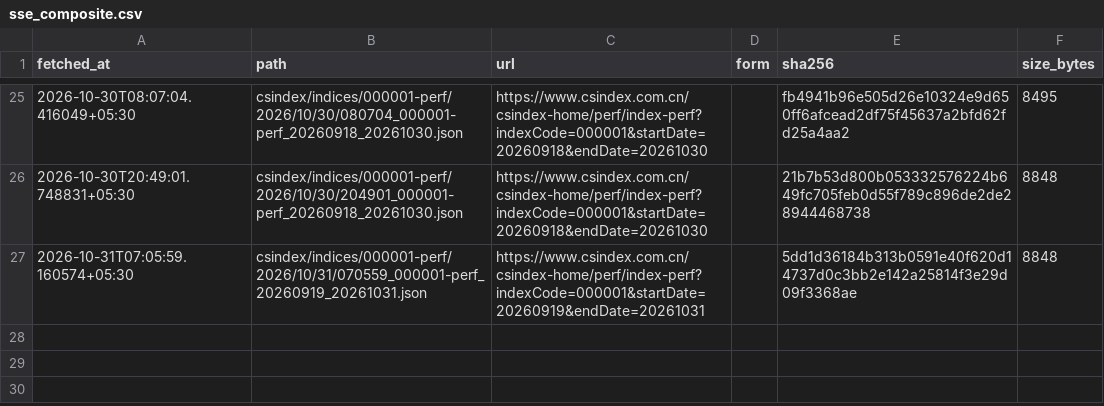
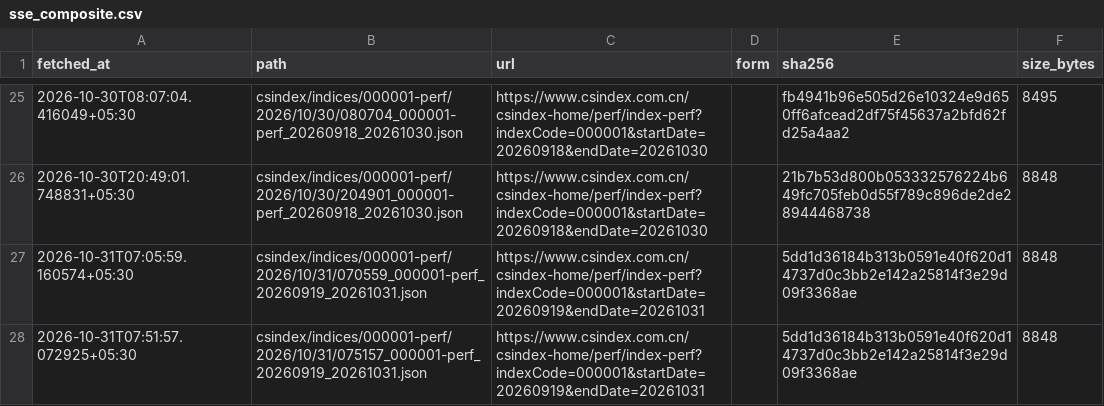
Before and after one commit to contactexepex/omenix-trading, a CSV file: research/data/manifests/global-cues/sse_composite.csv, drawn as a sheet; only a part is shown, gaps mark what is left out; the diff names each change by its address in the sheet, - before the commit and + after, or states it on an @@ line.

```diff
--- a/research/data/manifests/global-cues/sse_composite.csv
+++ b/research/data/manifests/global-cues/sse_composite.csv
+row 28: 2026-10-31T07:51:57.072925+05:30 | csindex/indices/000001-perf/2026/10/31/075157_000001-perf_20260919_20261031.json | https://www.csindex.com.cn/csindex-home/perf/index-perf?indexCode=000001&startDate=20260919&endDate=20261031 |  | 5dd1d36184b313b0591e40f620d14737d0c3bb2e142a25814f3e29d09f3368ae | 8848
```
Also changed, not shown: research/data/manifests/global-cues/eurostoxx50_yahoo.csv, research/data/manifests/global-cues/sse_composite_yahoo.csv, 18 other files.
